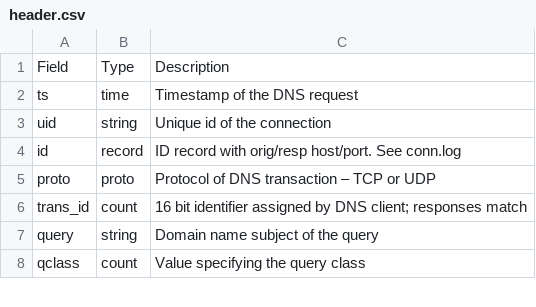
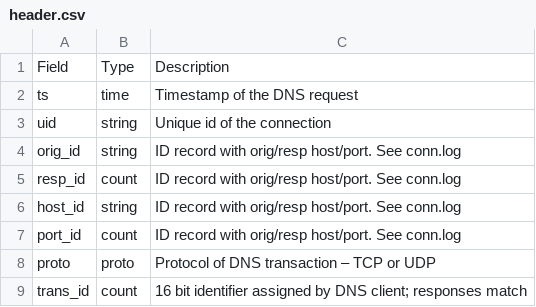
Before and after one commit to CYLCTW/IATPUIB, a CSV file: header.csv, drawn as a sheet; only a part is shown; the shorter side is filled out with more unchanged rows; removed rows and columns are numbered as before the commit, all else as after; the diff names each change by its address in the sheet, - before the commit and + after, or states it on an @@ line.

```diff
--- a/header.csv
+++ b/header.csv
-row 4: id | record | ID record with orig/resp host/port. See conn.log
+row 4: orig_id | string | ID record with orig/resp host/port. See conn.log
+row 5: resp_id | count | ID record with orig/resp host/port. See conn.log
+row 6: host_id | string | ID record with orig/resp host/port. See conn.log
+row 7: port_id | count | ID record with orig/resp host/port. See conn.log
```
Also changed, not shown: 1 other file.
